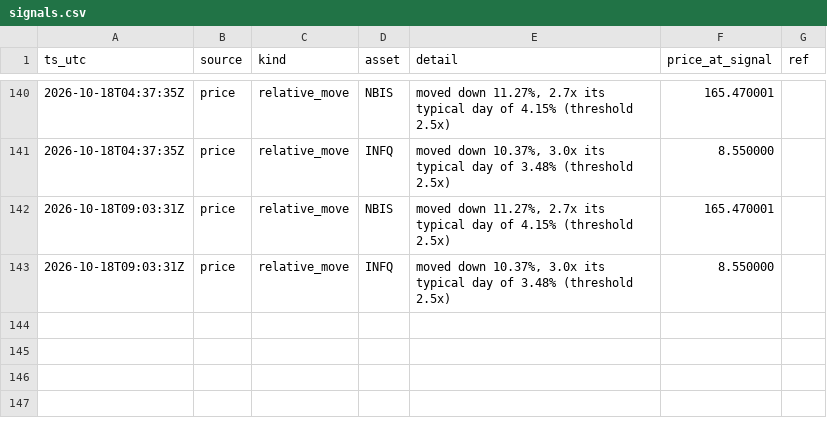
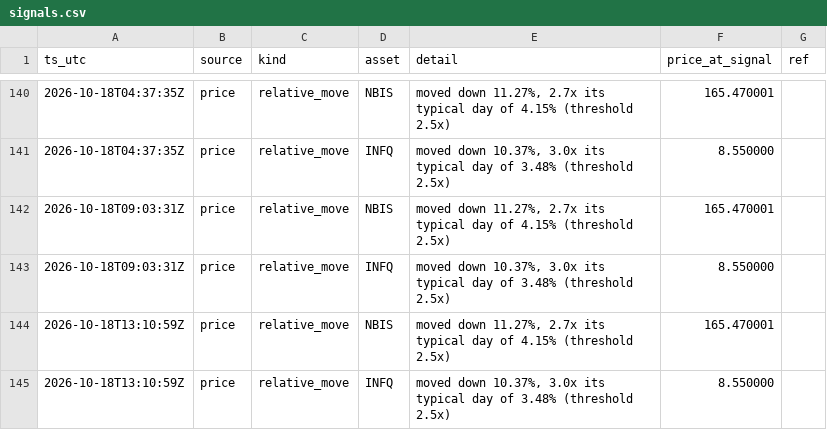
Before and after one commit to romegalv/market-watcher, a CSV file: signals.csv, drawn as a sheet; only a part is shown, gaps mark what is left out; the diff names each change by its address in the sheet, - before the commit and + after, or states it on an @@ line.

Commit message:
signals: 2026-10-18T13:10Z

```diff
--- a/signals.csv
+++ b/signals.csv
+row 144: 2026-10-18T13:10:59Z | price | relative_move | NBIS | moved down 11.27%, 2.7x its typical day of 4.15% (threshold 2.5x) | 165.470001
+row 145: 2026-10-18T13:10:59Z | price | relative_move | INFQ | moved down 10.37%, 3.0x its typical day of 3.48% (threshold 2.5x) | 8.550000
```
Also changed, not shown: 1 other file.
